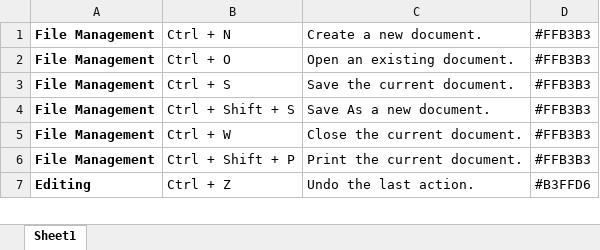
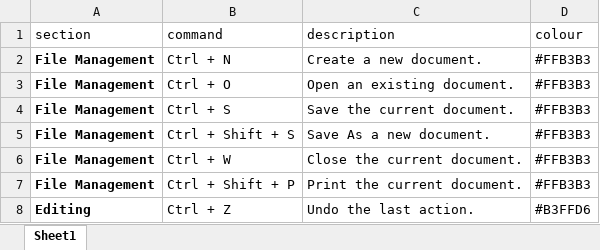
Before and after one commit to BadPharma/CheatSheet, an Excel workbook: test_sheets/design/psd-shortcuts-windows.xlsx, sheet Sheet1, drawn as a sheet; only a part is shown; values as stored, in another font and other column widths than the file's, no borders; the diff names each change by its address in the sheet, - before the commit and + after, or states it on an @@ line.

```diff
--- a/test_sheets/design/psd-shortcuts-windows.xlsx (sheet Sheet1)
+++ b/test_sheets/design/psd-shortcuts-windows.xlsx (sheet Sheet1)
+row 1: section | command | description | colour
```
Also changed, not shown: test_sheets/design/canva.-windows.xlsx, test_sheets/design/psd-macsosx.xlsx, 47 other files.
